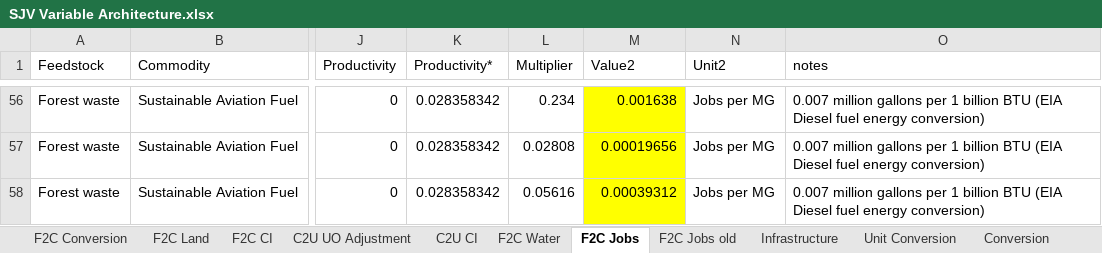
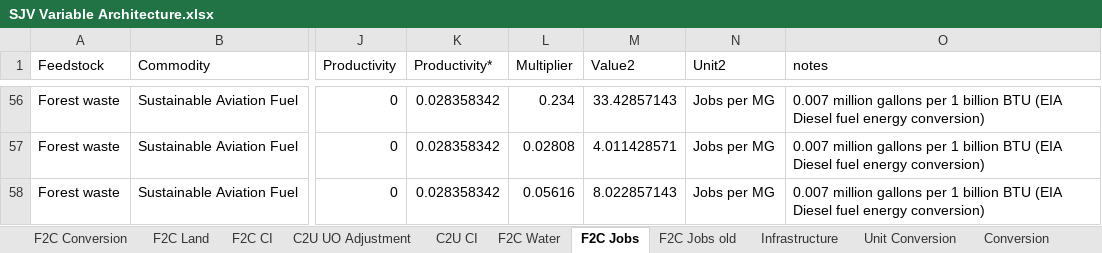
Before and after one commit to jarojasag/SJV, an Excel workbook: SJV Variable Architecture.xlsx, sheet F2C Jobs, drawn as a sheet; only a part is shown, gaps mark what is left out; values as stored, in another font and other column widths than the file's, no borders; the diff covers the shown part only; the diff names each change by its address in the sheet, - before the commit and + after, or states it on an @@ line.

```diff
--- a/SJV Variable Architecture.xlsx (sheet F2C Jobs)
+++ b/SJV Variable Architecture.xlsx (sheet F2C Jobs)
-M56:M58 fill: #FFFF00
+M56:M58 fill: none
-M56 (Value2): 0.001638
+M56 (Value2): 33.42857143
-M57 (Value2): 0.00019656
+M57 (Value2): 4.011428571
-M58 (Value2): 0.00039312
+M58 (Value2): 8.022857143
```
Also changed, not shown: 21 edited cells and cell formats elsewhere in this sheet.
